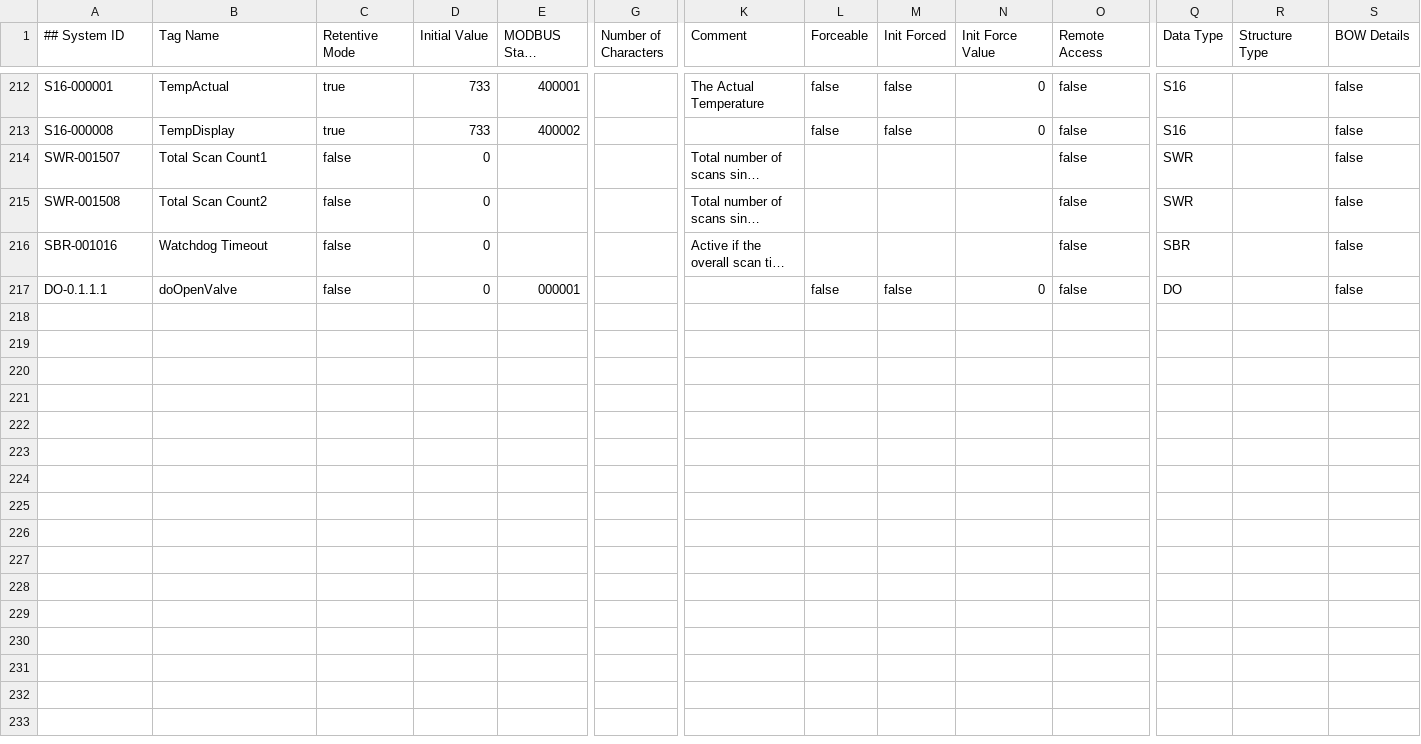
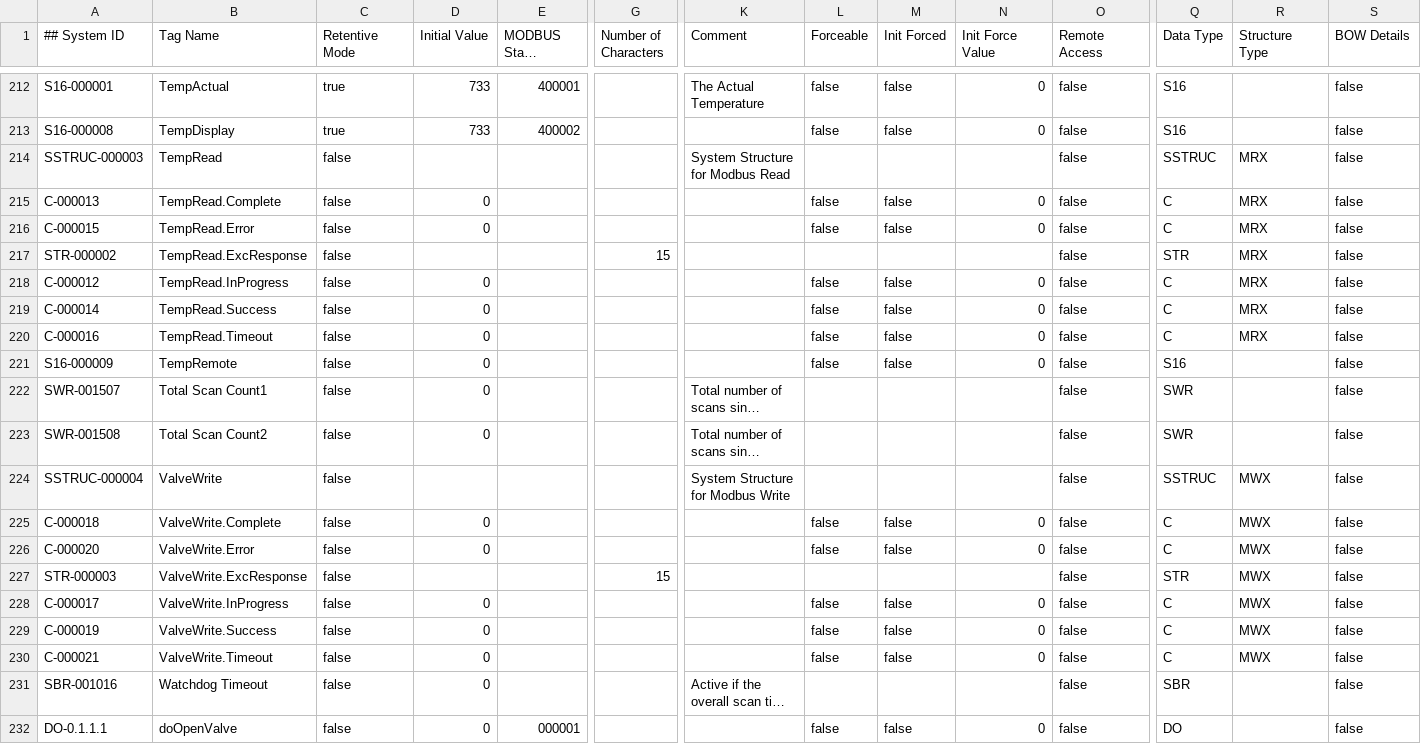
Before and after one commit to NeilBrandon/Grassr00tz_2026, a CSV file: FrostyGoop/PLC/FG_Example_Extended.csv, drawn as a sheet; only a part is shown, gaps mark what is left out; long unchanged cells end in …; rows hold the shown columns only; the diff names each change by its address in the sheet, - before the commit and + after, or states it on an @@ line.

```diff
--- a/FrostyGoop/PLC/FG_Example_Extended.csv
+++ b/FrostyGoop/PLC/FG_Example_Extended.csv
+row 214: SSTRUC-000003 | TempRead | false |  |  |  | System Structure for Modbus Read |  |  |  | false | SSTRUC | MRX | false
+row 215: C-000013 | TempRead.Complete | false | 0 |  |  |  | false | false | 0 | false | C | MRX | false
+row 216: C-000015 | TempRead.Error | false | 0 |  |  |  | false | false | 0 | false | C | MRX | false
+row 217: STR-000002 | TempRead.ExcResponse | false |  |  | 15 |  |  |  |  | false | STR | MRX | false
+row 218: C-000012 | TempRead.InProgress | false | 0 |  |  |  | false | false | 0 | false | C | MRX | false
+row 219: C-000014 | TempRead.Success | false | 0 |  |  |  | false | false | 0 | false | C | MRX | false
+row 220: C-000016 | TempRead.Timeout | false | 0 |  |  |  | false | false | 0 | false | C | MRX | false
+row 221: S16-000009 | TempRemote | false | 0 |  |  |  | false | false | 0 | false | S16 |  | false
+row 224: SSTRUC-000004 | ValveWrite | false |  |  |  | System Structure for Modbus Write |  |  |  | false | SSTRUC | MWX | false
+row 225: C-000018 | ValveWrite.Complete | false | 0 |  |  |  | false | false | 0 | false | C | MWX | false
+row 226: C-000020 | ValveWrite.Error | false | 0 |  |  |  | false | false | 0 | false | C | MWX | false
+row 227: STR-000003 | ValveWrite.ExcResponse | false |  |  | 15 |  |  |  |  | false | STR | MWX | false
+row 228: C-000017 | ValveWrite.InProgress | false | 0 |  |  |  | false | false | 0 | false | C | MWX | false
+row 229: C-000019 | ValveWrite.Success | false | 0 |  |  |  | false | false | 0 | false | C | MWX | false
+row 230: C-000021 | ValveWrite.Timeout | false | 0 |  |  |  | false | false | 0 | false | C | MWX | false
```
Also changed, not shown: FrostyGoop/PLC/FG_Example_Basic.csv, 2 other files.
